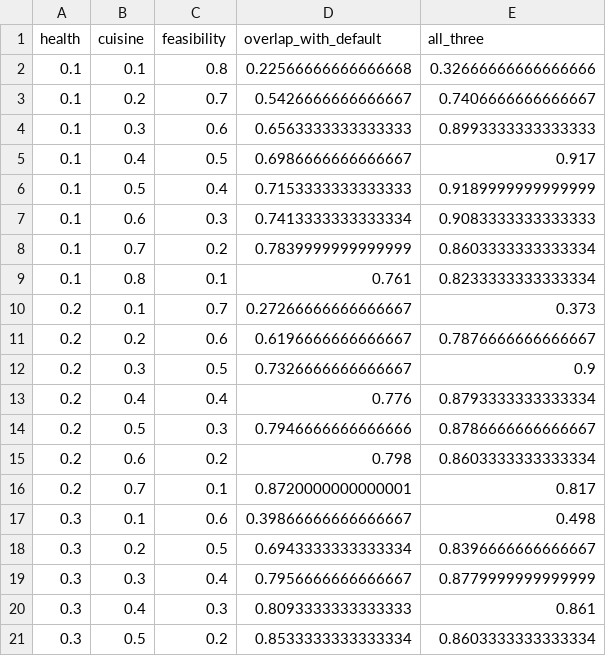
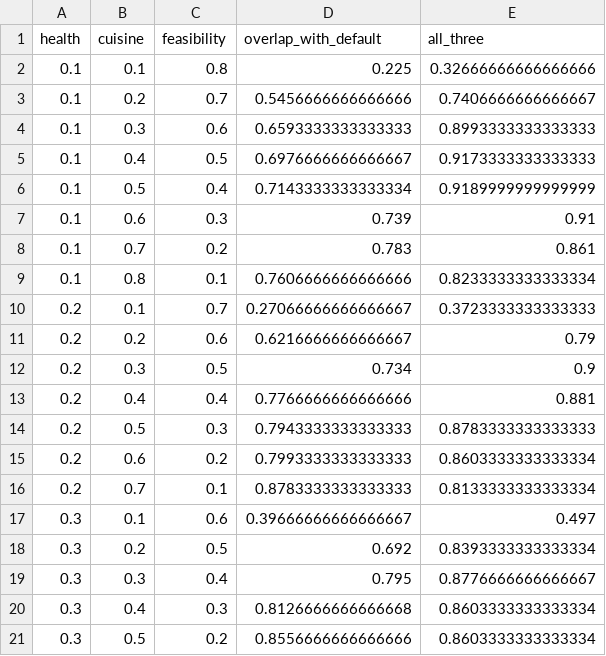
Before and after one commit to manojna0012/HepatoTwin, a CSV file: data/results/layer4/weight_sensitivity.csv, drawn as a sheet; only a part is shown; the diff covers the shown part only.

```diff
--- a/data/results/layer4/weight_sensitivity.csv
+++ b/data/results/layer4/weight_sensitivity.csv
@@ -1,21 +1,21 @@
 health,cuisine,feasibility,overlap_with_default,all_three
-0.1,0.1,0.8,0.22566666666666668,0.32666666666666666
-0.1,0.2,0.7,0.5426666666666667,0.7406666666666667
-0.1,0.3,0.6,0.6563333333333333,0.8993333333333333
-0.1,0.4,0.5,0.6986666666666667,0.917
-0.1,0.5,0.4,0.7153333333333333,0.9189999999999999
-0.1,0.6,0.3,0.7413333333333334,0.9083333333333333
-0.1,0.7,0.2,0.7839999999999999,0.8603333333333334
-0.1,0.8,0.1,0.761,0.8233333333333334
-0.2,0.1,0.7,0.27266666666666667,0.373
-0.2,0.2,0.6,0.6196666666666667,0.7876666666666667
-0.2,0.3,0.5,0.7326666666666667,0.9
-0.2,0.4,0.4,0.776,0.8793333333333334
-0.2,0.5,0.3,0.7946666666666666,0.8786666666666667
-0.2,0.6,0.2,0.798,0.8603333333333334
-0.2,0.7,0.1,0.8720000000000001,0.817
-0.3,0.1,0.6,0.39866666666666667,0.498
-0.3,0.2,0.5,0.6943333333333334,0.8396666666666667
-0.3,0.3,0.4,0.7956666666666667,0.8779999999999999
-0.3,0.4,0.3,0.8093333333333333,0.861
-0.3,0.5,0.2,0.8533333333333334,0.8603333333333334
+0.1,0.1,0.8,0.225,0.32666666666666666
+0.1,0.2,0.7,0.5456666666666666,0.7406666666666667
+0.1,0.3,0.6,0.6593333333333333,0.8993333333333333
+0.1,0.4,0.5,0.6976666666666667,0.9173333333333333
+0.1,0.5,0.4,0.7143333333333334,0.9189999999999999
+0.1,0.6,0.3,0.739,0.91
+0.1,0.7,0.2,0.783,0.861
+0.1,0.8,0.1,0.7606666666666666,0.8233333333333334
+0.2,0.1,0.7,0.27066666666666667,0.3723333333333333
+0.2,0.2,0.6,0.6216666666666667,0.79
+0.2,0.3,0.5,0.734,0.9
+0.2,0.4,0.4,0.7766666666666666,0.881
+0.2,0.5,0.3,0.7943333333333333,0.8783333333333333
+0.2,0.6,0.2,0.7993333333333333,0.8603333333333334
+0.2,0.7,0.1,0.8783333333333333,0.8133333333333334
+0.3,0.1,0.6,0.39666666666666667,0.497
+0.3,0.2,0.5,0.692,0.8393333333333334
+0.3,0.3,0.4,0.795,0.8776666666666667
+0.3,0.4,0.3,0.8126666666666668,0.8603333333333334
+0.3,0.5,0.2,0.8556666666666666,0.8603333333333334
```
Also changed, not shown: 28 edited cells elsewhere in this file, data/results/layer4/method_comparison.csv, data/results/layer4/method_comparison_by_patient.csv, 17 other files.
